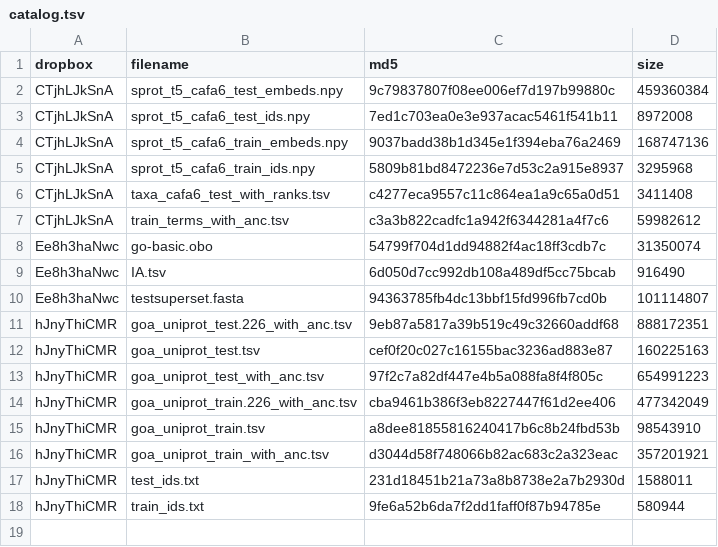
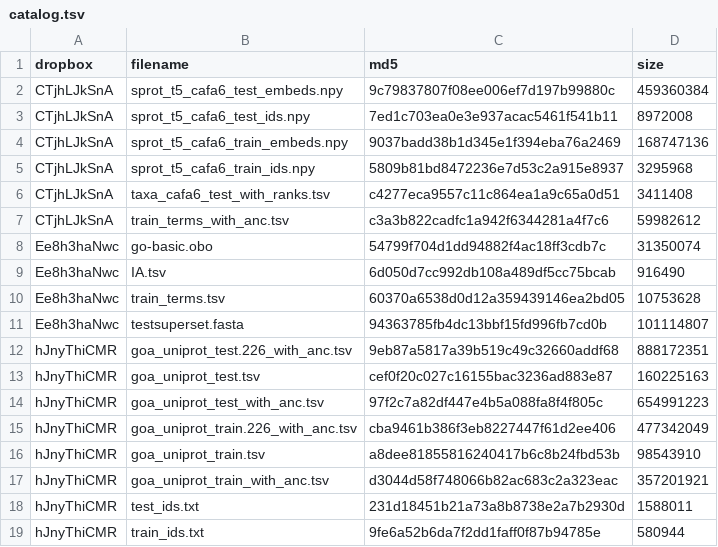
Before and after one commit to EdwardsLabProjects/cafa6-hoyaprofun, a TSV file: catalog.tsv, drawn as a sheet.

Commit message:
add train_terms.tsv to catalog

```diff
--- a/catalog.tsv
+++ b/catalog.tsv
@@ -9,2 +9,3 @@ Ee8h3haNwc	go-basic.obo	54799f704d1dd94882f4ac18ff3cdb7c	31350074
 Ee8h3haNwc	IA.tsv	6d050d7cc992db108a489df5cc75bcab	916490
+Ee8h3haNwc	train_terms.tsv	60370a6538d0d12a359439146ea2bd05	10753628
 Ee8h3haNwc	testsuperset.fasta	94363785fb4dc13bbf15fd996fb7cd0b	101114807
```
